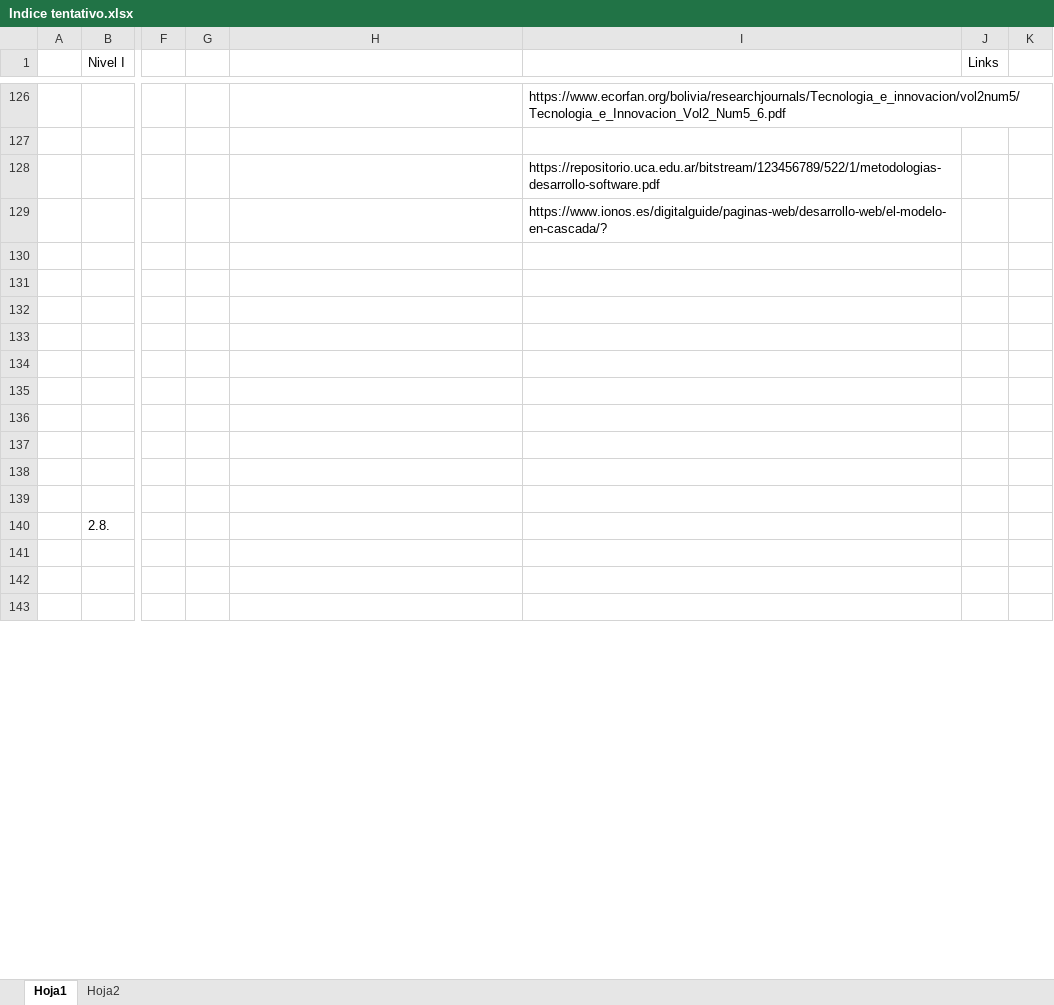
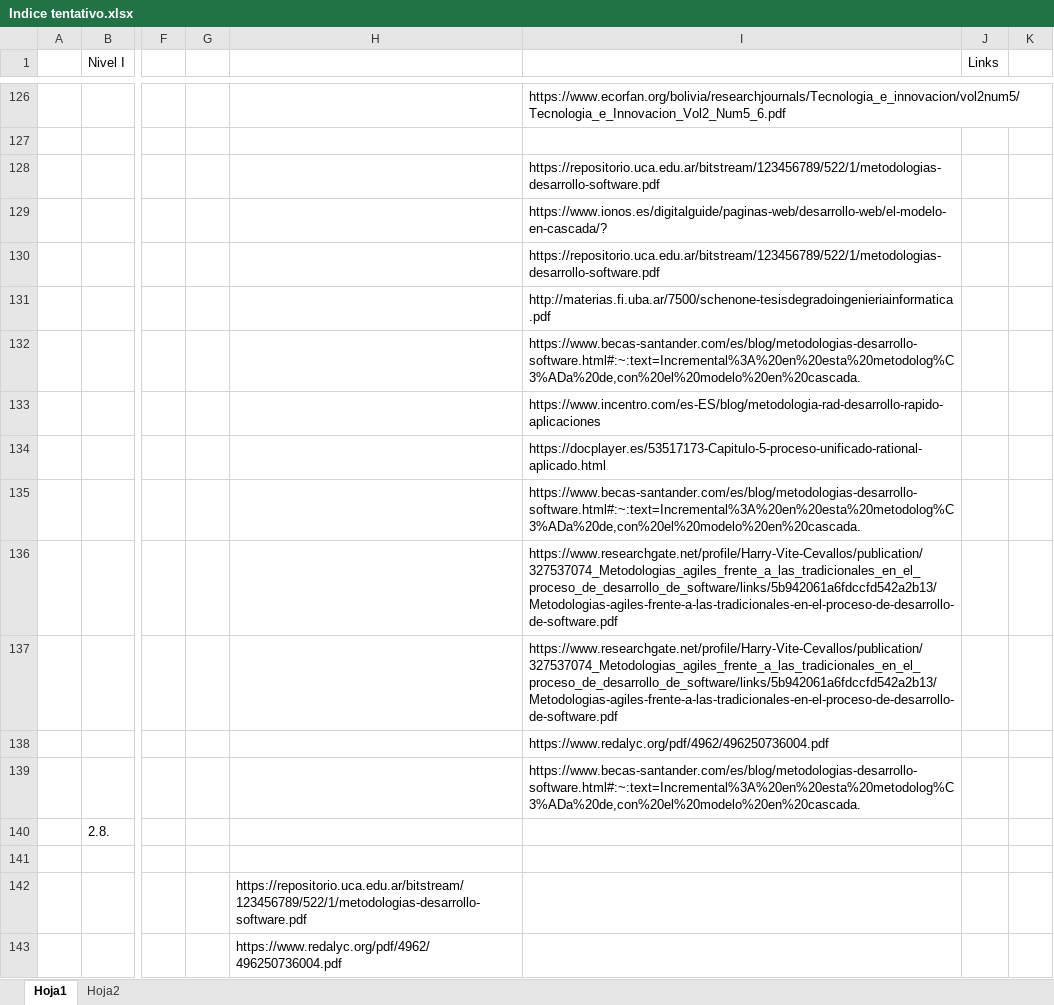
Before and after one commit to JAlexanderG/Proyecto_graduacion1, an Excel workbook: TESIS/3. Marco Teórico/Indice tentativo.xlsx, sheet Hoja1, drawn as a sheet; only a part is shown, gaps mark what is left out; values as stored, in another font and other column widths than the file's, no cell formats; the diff covers the shown part only; the diff names each change by its address in the sheet, - before the commit and + after, or states it on an @@ line.

```diff
--- a/TESIS/3. Marco Teórico/Indice tentativo.xlsx (sheet Hoja1)
+++ b/TESIS/3. Marco Teórico/Indice tentativo.xlsx (sheet Hoja1)
-I130: (empty)
+I130: https://repositorio.uca.edu.ar/bitstream/123456789/522/1/metodologias-desarrollo-software.pdf
-I131: (empty)
+I131: http://materias.fi.uba.ar/7500/schenone-tesisdegradoingenieriainformatica.pdf
-I132: (empty)
+I132: https://www.becas-santander.com/es/blog/metodologias-desarrollo-software.html#:~:text=Incremental%3A%20en%20esta%20metodolog%C3%ADa%20de,con%20el%20modelo%20en%20cascada.
-I133: (empty)
+I133: https://www.incentro.com/es-ES/blog/metodologia-rad-desarrollo-rapido-aplicaciones
-I134: (empty)
+I134: https://docplayer.es/53517173-Capitulo-5-proceso-unificado-rational-aplicado.html
-I135: (empty)
+I135: https://www.becas-santander.com/es/blog/metodologias-desarrollo-software.html#:~:text=Incremental%3A%20en%20esta%20metodolog%C3%ADa%20de,con%20el%20modelo%20en%20cascada.
-I136:I137: (empty)
+I136:I137: https://www.researchgate.net/profile/Harry-Vite-Cevallos/publication/327537074_Metodologias_agiles_frente_a_las_tradicionales_en_el_proceso_de_desarrollo_de_software/links/5b942061a6fdccfd542a2b13/Metodologias-agiles-frente-a-las-tradicionales-en-el-proceso-de-desarrollo-de-software.pdf
-I138: (empty)
+I138: https://www.redalyc.org/pdf/4962/496250736004.pdf
-I139: (empty)
+I139: https://www.becas-santander.com/es/blog/metodologias-desarrollo-software.html#:~:text=Incremental%3A%20en%20esta%20metodolog%C3%ADa%20de,con%20el%20modelo%20en%20cascada.
-H142: (empty)
+H142: https://repositorio.uca.edu.ar/bitstream/123456789/522/1/metodologias-desarrollo-software.pdf
-H143: (empty)
+H143: https://www.redalyc.org/pdf/4962/496250736004.pdf
```
Also changed, not shown: 13 added rows, 8 removed rows and 24 edited cells elsewhere in this sheet, cell formats, 3 other files.
